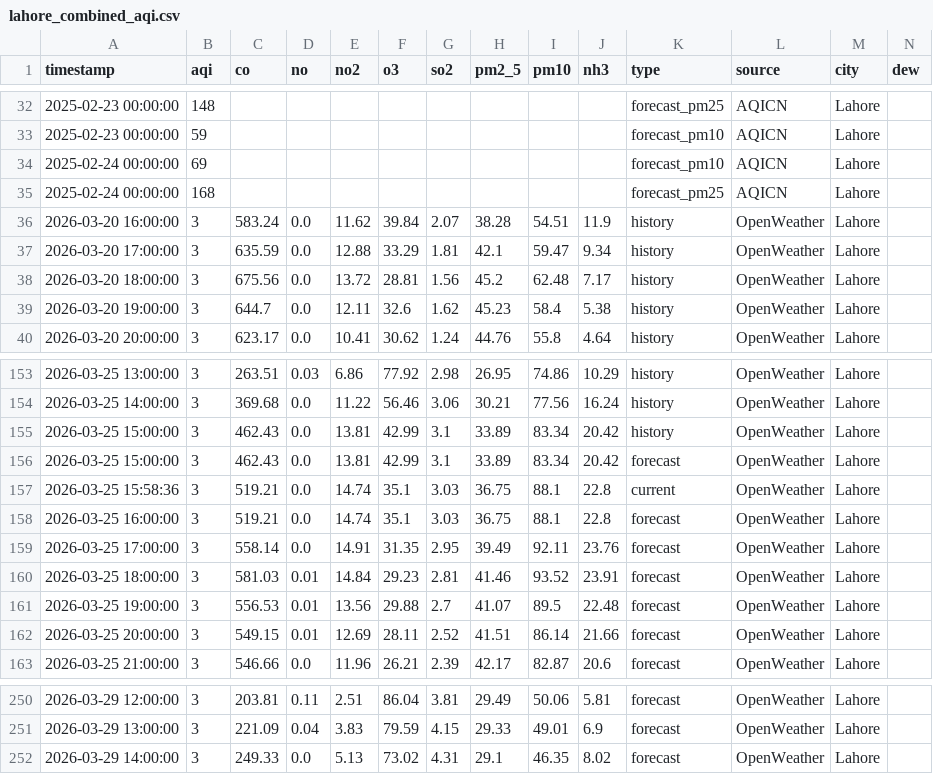
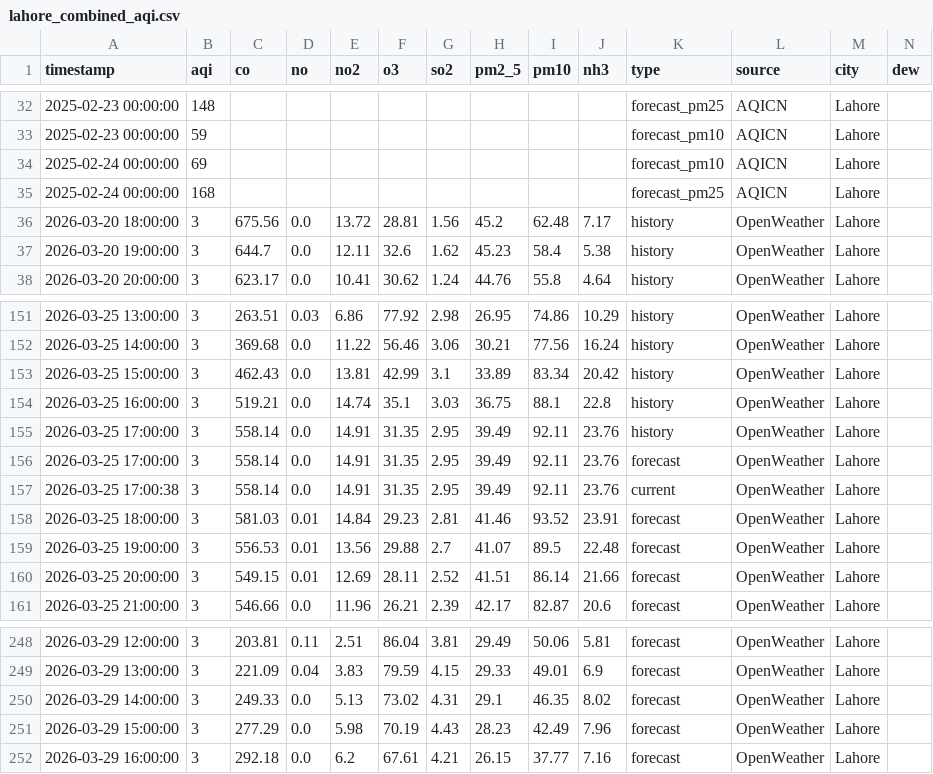
Before and after one commit to Javeria-Motiwala/AQI, a CSV file: data/lahore_combined_aqi.csv, drawn as a sheet; only a part is shown, gaps mark what is left out; removed rows and columns are numbered as before the commit, all else as after; rows hold the shown columns only; the diff names each change by its address in the sheet, - before the commit and + after, or states it on an @@ line.

```diff
--- a/data/lahore_combined_aqi.csv
+++ b/data/lahore_combined_aqi.csv
-row 36: 2026-03-20 16:00:00 | 3 | 583.24 | 0.0 | 11.62 | 39.84 | 2.07 | 38.28 | 54.51 | 11.9 | history | OpenWeather | Lahore
-row 37: 2026-03-20 17:00:00 | 3 | 635.59 | 0.0 | 12.88 | 33.29 | 1.81 | 42.1 | 59.47 | 9.34 | history | OpenWeather | Lahore
-row 156: 2026-03-25 15:00:00 | 3 | 462.43 | 0.0 | 13.81 | 42.99 | 3.1 | 33.89 | 83.34 | 20.42 | forecast | OpenWeather | Lahore
-row 157: 2026-03-25 15:58:36 | 3 | 519.21 | 0.0 | 14.74 | 35.1 | 3.03 | 36.75 | 88.1 | 22.8 | current | OpenWeather | Lahore
-K154 (type): forecast
+K154 (type): history
+row 155: 2026-03-25 17:00:00 | 3 | 558.14 | 0.0 | 14.91 | 31.35 | 2.95 | 39.49 | 92.11 | 23.76 | history | OpenWeather | Lahore
+row 157: 2026-03-25 17:00:38 | 3 | 558.14 | 0.0 | 14.91 | 31.35 | 2.95 | 39.49 | 92.11 | 23.76 | current | OpenWeather | Lahore
+row 251: 2026-03-29 15:00:00 | 3 | 277.29 | 0.0 | 5.98 | 70.19 | 4.43 | 28.23 | 42.49 | 7.96 | forecast | OpenWeather | Lahore
+row 252: 2026-03-29 16:00:00 | 3 | 292.18 | 0.0 | 6.2 | 67.61 | 4.21 | 26.15 | 37.77 | 7.16 | forecast | OpenWeather | Lahore
```
Also changed, not shown: data/islamabad_combined_aqi.csv, data/karachi_combined_aqi.csv, 1 other file.
